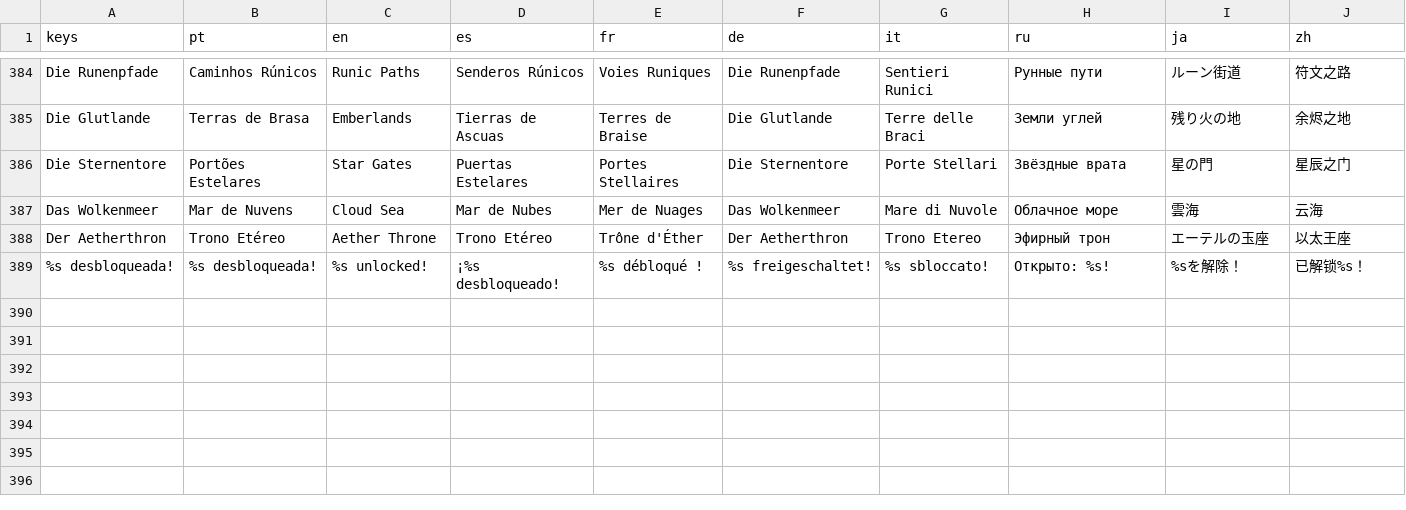
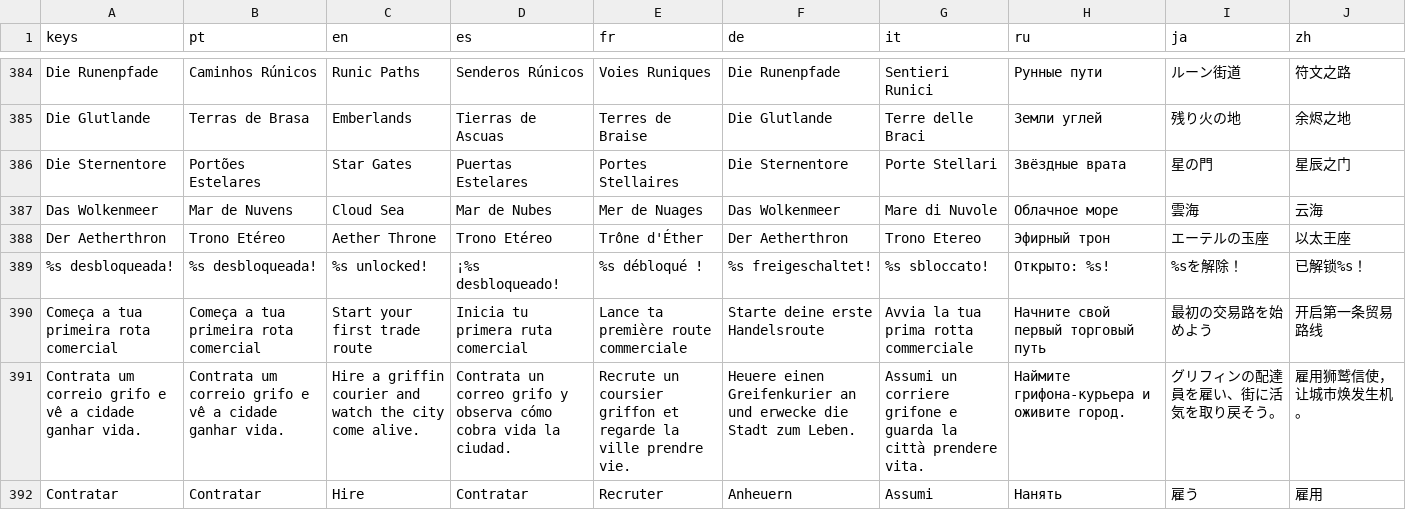
Before and after one commit to phallas91/fantasy-tycoon, a CSV file: translations/ui.csv, drawn as a sheet; only a part is shown, gaps mark what is left out; the diff names each change by its address in the sheet, - before the commit and + after, or states it on an @@ line.

Commit message:
Rebuild first session around living city

```diff
--- a/translations/ui.csv
+++ b/translations/ui.csv
+row 390: Começa a tua primeira rota comercial | Começa a tua primeira rota comercial | Start your first trade route | Inicia tu primera ruta comercial | Lance ta première route commerciale | Starte deine erste Handelsroute | Avvia la tua prima rotta commerciale | Начните свой первый торговый путь | 最初の交易路を始めよう | 开启第一条贸易路线
+row 391: Contrata um correio grifo e vê a cidade ganhar vida. | Contrata um correio grifo e vê a cidade ganhar vida. | Hire a griffin courier and watch the city come alive. | Contrata un correo grifo y observa cómo cobra vida la ciudad. | Recrute un coursier griffon et regarde la ville prendre vie. | Heuere einen Greifenkurier an und erwecke die Stadt zum Leben. | Assumi un corriere grifone e guarda la città prendere vita. | Наймите грифона-курьера и оживите город. | グリフィンの配達員を雇い、街に活気を取り戻そう。 | 雇用狮鹫信使，让城市焕发生机。
+row 392: Contratar | Contratar | Hire | Contratar | Recruter | Anheuern | Assumi | Нанять | 雇う | 雇用
```
Also changed, not shown: 3 other files.
